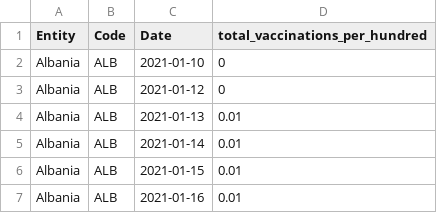
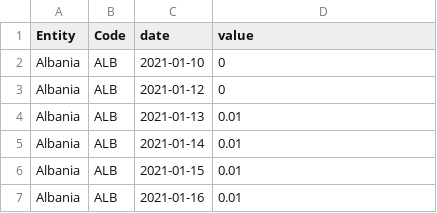
Before and after one commit to amr2o12/csvdata, a CSV file: covid-vaccination-doses-per-capita 18-02-2021.csv, drawn as a sheet; only a part is shown.

Commit message:
Update covid-vaccination-doses-per-capita 18-02-2021.csv

```diff
--- a/covid-vaccination-doses-per-capita 18-02-2021.csv
+++ b/covid-vaccination-doses-per-capita 18-02-2021.csv
@@ -1,2 +1,2 @@
-Entity,Code,Date,total_vaccinations_per_hundred
+Entity,Code,date,value
 Albania,ALB,2021-01-10,0
```
